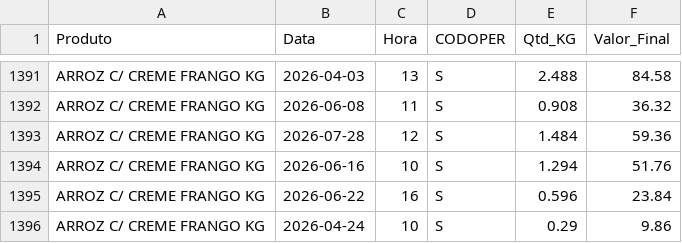
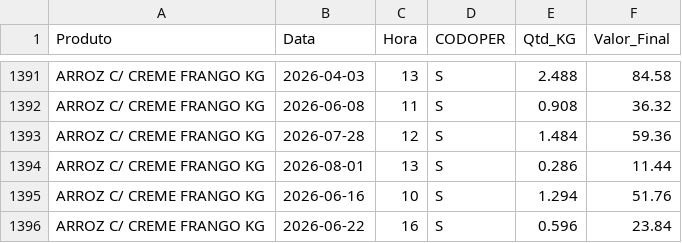
Before and after one commit to hadassagarcia/RotiFluxo, a CSV file: vendas_filial2.csv, drawn as a sheet; only a part is shown, gaps mark what is left out; the shorter side is filled out with more unchanged rows; the diff names each change by its address in the sheet, - before the commit and + after, or states it on an @@ line.

Commit message:
Atualização de Performance

```diff
--- a/vendas_filial2.csv
+++ b/vendas_filial2.csv
+row 1394: ARROZ C/ CREME FRANGO KG | 2026-08-01 | 13 | S | 0.286 | 11.44
```
